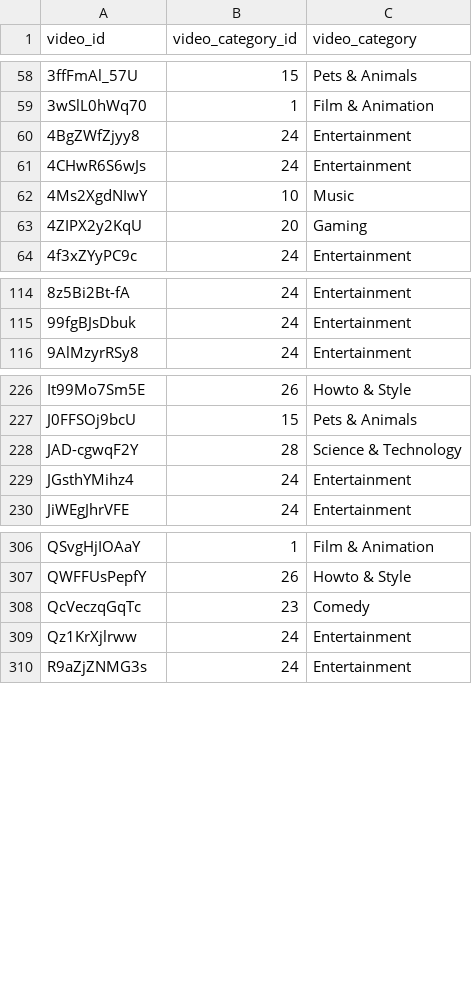
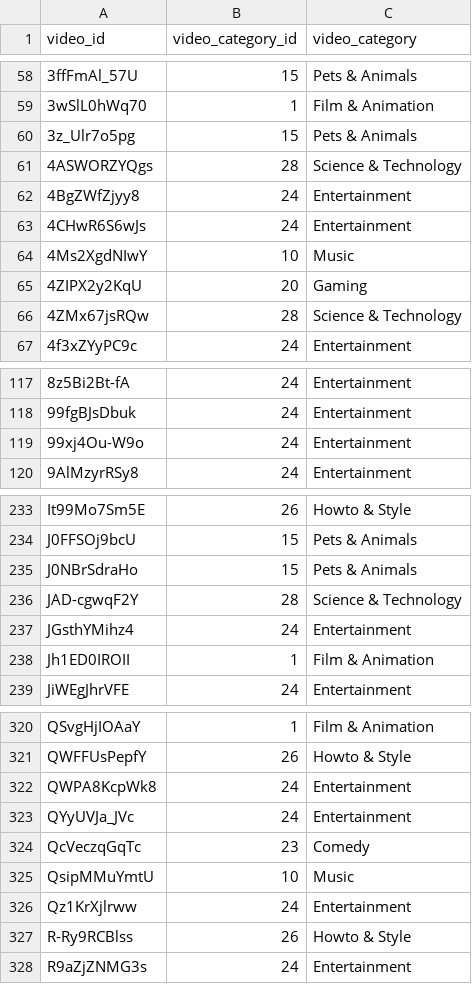
Before and after one commit to yusei1119/youtube_experiment, a CSV file: data/reference/youtube_video_category_cache.csv, drawn as a sheet; only a part is shown, gaps mark what is left out; the diff covers the shown part only; the diff names each change by its address in the sheet, - before the commit and + after, or states it on an @@ line.

```diff
--- a/data/reference/youtube_video_category_cache.csv
+++ b/data/reference/youtube_video_category_cache.csv
+row 60: 3z_Ulr7o5pg | 15 | Pets & Animals
+row 61: 4ASWORZYQgs | 28 | Science & Technology
+row 66: 4ZMx67jsRQw | 28 | Science & Technology
+row 119: 99xj4Ou-W9o | 24 | Entertainment
+row 235: J0NBrSdraHo | 15 | Pets & Animals
+row 238: Jh1ED0IROII | 1 | Film & Animation
+row 322: QWPA8KcpWk8 | 24 | Entertainment
+row 323: QYyUVJa_JVc | 24 | Entertainment
+row 325: QsipMMuYmtU | 10 | Music
+row 327: R-Ry9RCBlss | 26 | Howto & Style
```
Also changed, not shown: 30 added rows elsewhere in this file, data/post_survey/実験後アンケート_ex1_2026_07（回答） - フォームの回答 1.csv, 8 other files.
